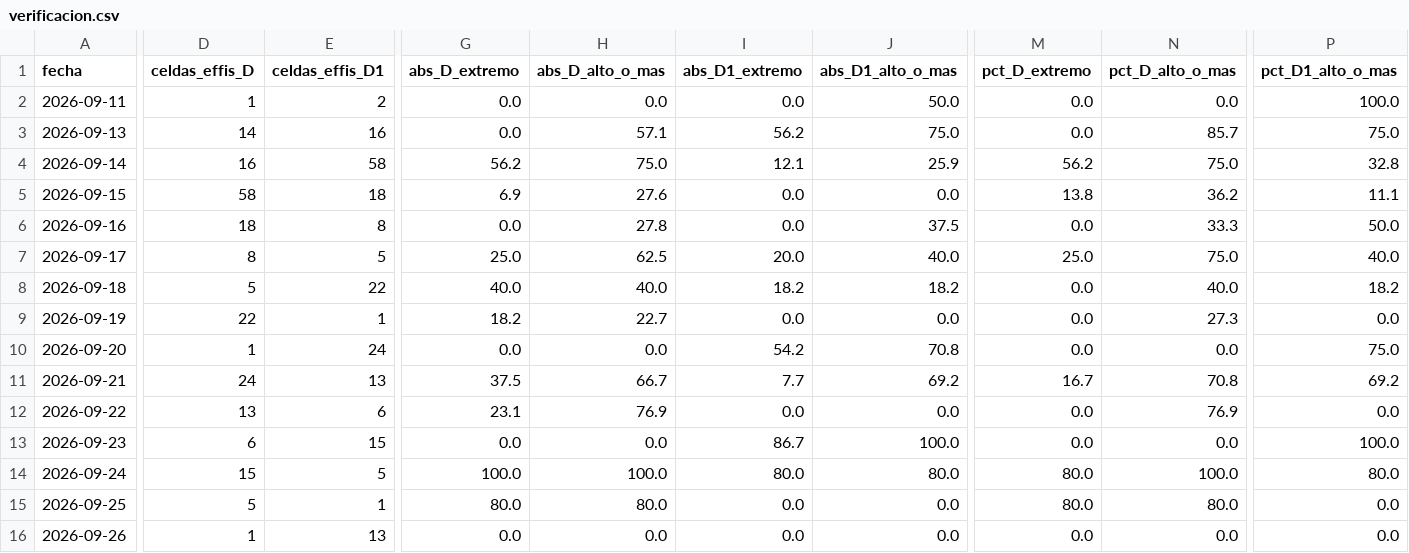
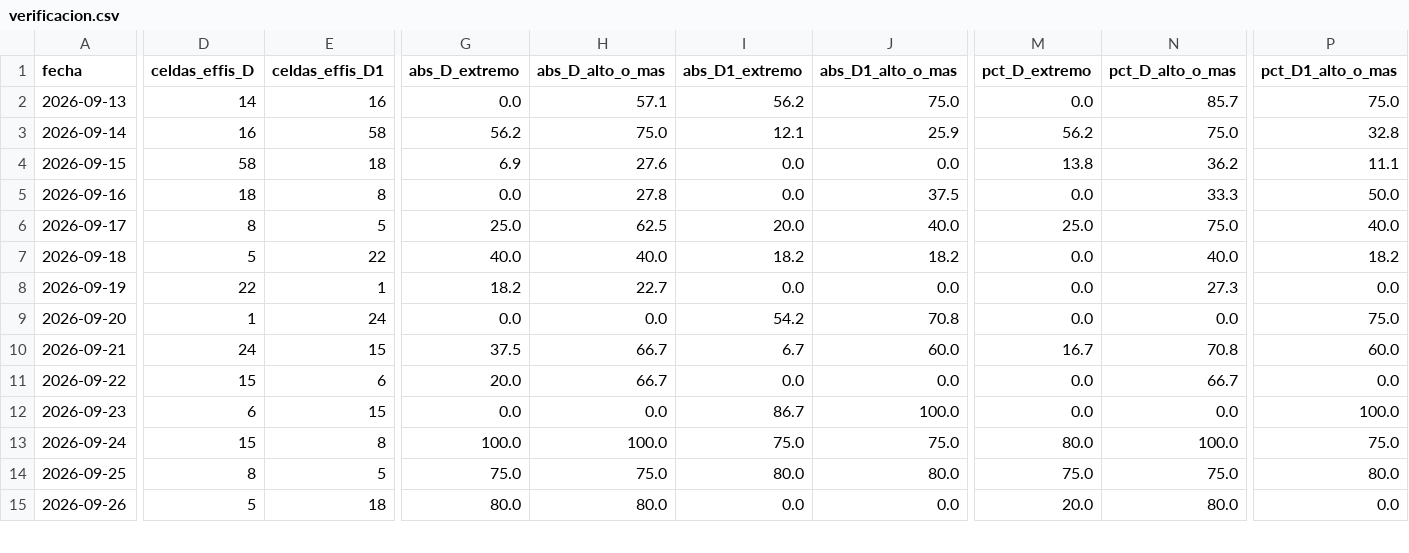
Before and after one commit to JuanUtrilla/tfm-riesgo-incendios, a CSV file: publicado/verificacion.csv, drawn as a sheet; only a part is shown, gaps mark what is left out; removed rows and columns are numbered as before the commit, all else as after; rows hold the shown columns only; the diff covers the shown part only; the diff names each change by its address in the sheet, - before the commit and + after, or states it on an @@ line.

```diff
--- a/publicado/verificacion.csv
+++ b/publicado/verificacion.csv
-row 2: 2026-09-11 | 1 | 2 | 0.0 | 0.0 | 0.0 | 50.0 | 0.0 | 0.0 | 100.0
-E10 (celdas_effis_D1): 13
+E10 (celdas_effis_D1): 15
-I10 (abs_D1_extremo): 7.7
+I10 (abs_D1_extremo): 6.7
-J10 (abs_D1_alto_o_mas): 69.2
+J10 (abs_D1_alto_o_mas): 60.0
-P10 (pct_D1_alto_o_mas): 69.2
+P10 (pct_D1_alto_o_mas): 60.0
-D11 (celdas_effis_D): 13
+D11 (celdas_effis_D): 15
-G11 (abs_D_extremo): 23.1
+G11 (abs_D_extremo): 20.0
-H11 (abs_D_alto_o_mas): 76.9
+H11 (abs_D_alto_o_mas): 66.7
-N11 (pct_D_alto_o_mas): 76.9
+N11 (pct_D_alto_o_mas): 66.7
-E13 (celdas_effis_D1): 5
+E13 (celdas_effis_D1): 8
-I13 (abs_D1_extremo): 80.0
+I13 (abs_D1_extremo): 75.0
-J13 (abs_D1_alto_o_mas): 80.0
+J13 (abs_D1_alto_o_mas): 75.0
-P13 (pct_D1_alto_o_mas): 80.0
+P13 (pct_D1_alto_o_mas): 75.0
-D14 (celdas_effis_D): 5
+D14 (celdas_effis_D): 8
-E14 (celdas_effis_D1): 1
+E14 (celdas_effis_D1): 5
-G14 (abs_D_extremo): 80.0
+G14 (abs_D_extremo): 75.0
-H14 (abs_D_alto_o_mas): 80.0
+H14 (abs_D_alto_o_mas): 75.0
-I14 (abs_D1_extremo): 0.0
+I14 (abs_D1_extremo): 80.0
-J14 (abs_D1_alto_o_mas): 0.0
+J14 (abs_D1_alto_o_mas): 80.0
-M14 (pct_D_extremo): 80.0
+M14 (pct_D_extremo): 75.0
-N14 (pct_D_alto_o_mas): 80.0
+N14 (pct_D_alto_o_mas): 75.0
-P14 (pct_D1_alto_o_mas): 0.0
+P14 (pct_D1_alto_o_mas): 80.0
-D15 (celdas_effis_D): 1
+D15 (celdas_effis_D): 5
-E15 (celdas_effis_D1): 13
+E15 (celdas_effis_D1): 18
-G15 (abs_D_extremo): 0.0
+G15 (abs_D_extremo): 80.0
-H15 (abs_D_alto_o_mas): 0.0
+H15 (abs_D_alto_o_mas): 80.0
-M15 (pct_D_extremo): 0.0
+M15 (pct_D_extremo): 20.0
-N15 (pct_D_alto_o_mas): 0.0
+N15 (pct_D_alto_o_mas): 80.0
```
Also changed, not shown: 1 added row and 13 edited cells elsewhere in this file, 26 other files.
